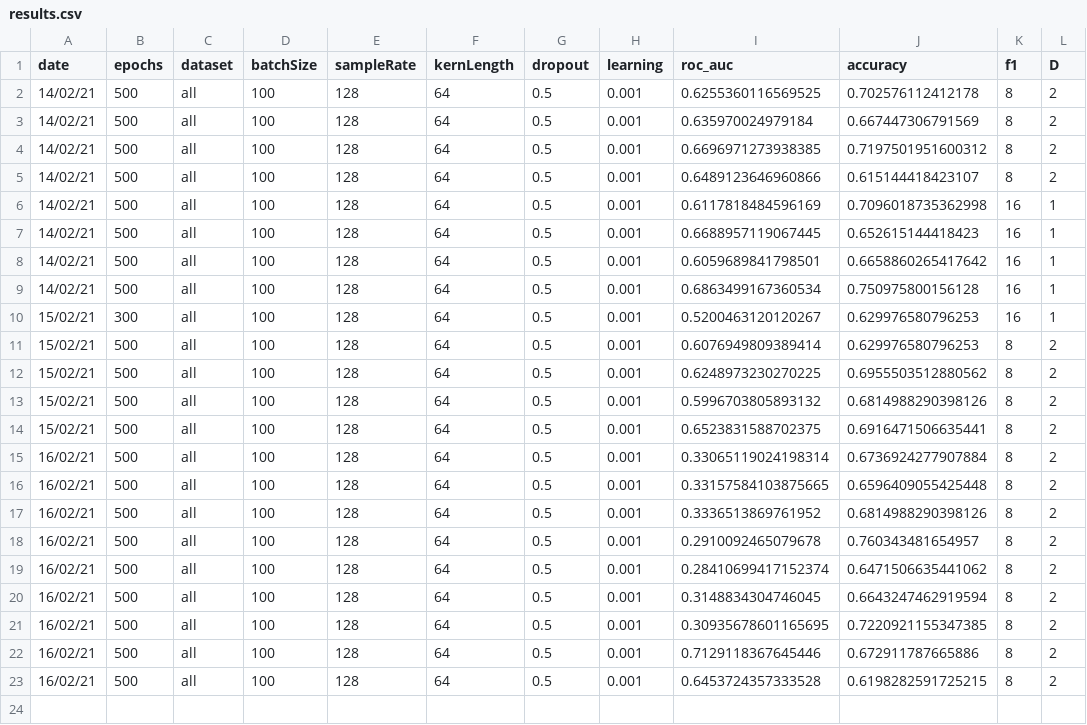
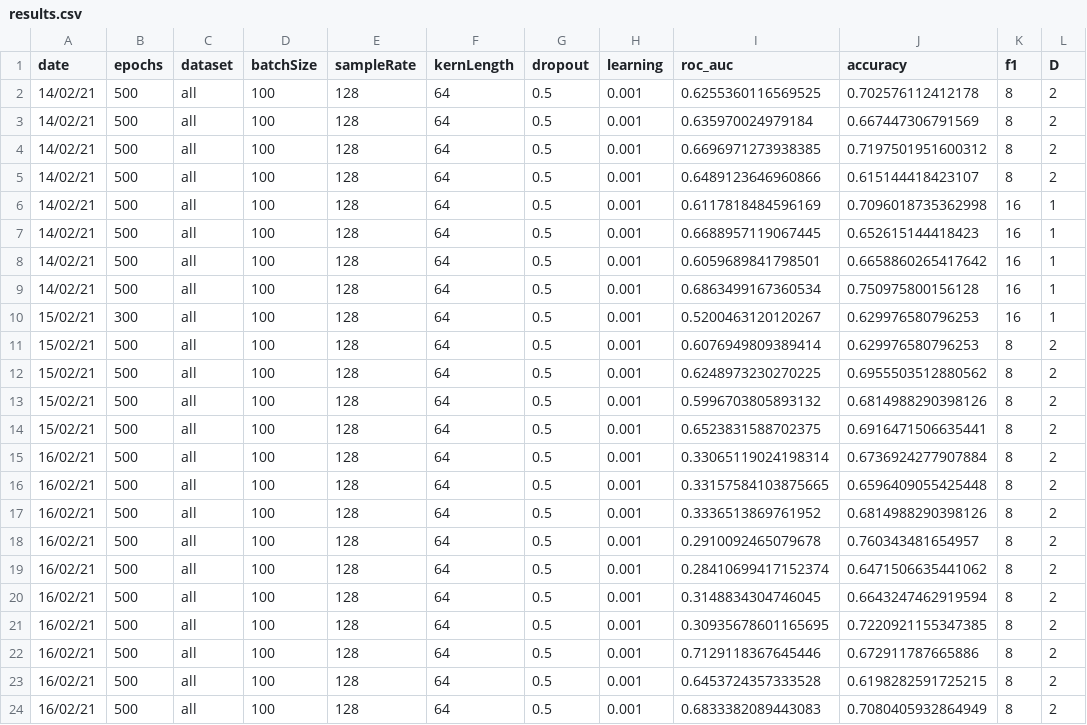
Before and after one commit to WillSmithTE/arl-eegmodels, a CSV file: results.csv, drawn as a sheet; the diff names each change by its address in the sheet, - before the commit and + after, or states it on an @@ line.

```diff
--- a/results.csv
+++ b/results.csv
+row 24: 16/02/21 | 500 | all | 100 | 128 | 64 | 0.5 | 0.001 | 0.6833382089443083 | 0.7080405932864949 | 8 | 2
```
Also changed, not shown: 1 other file.
